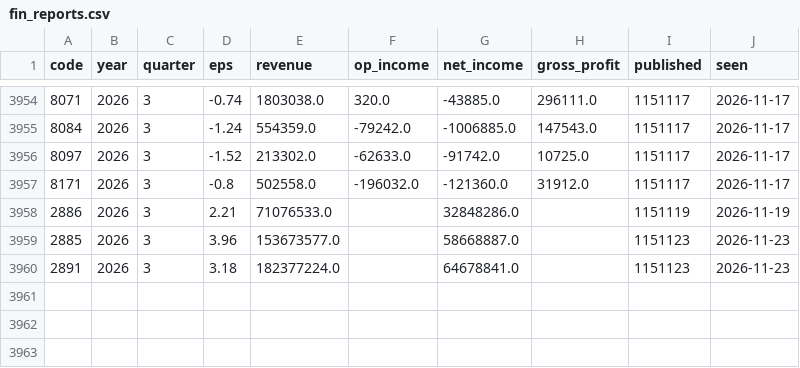
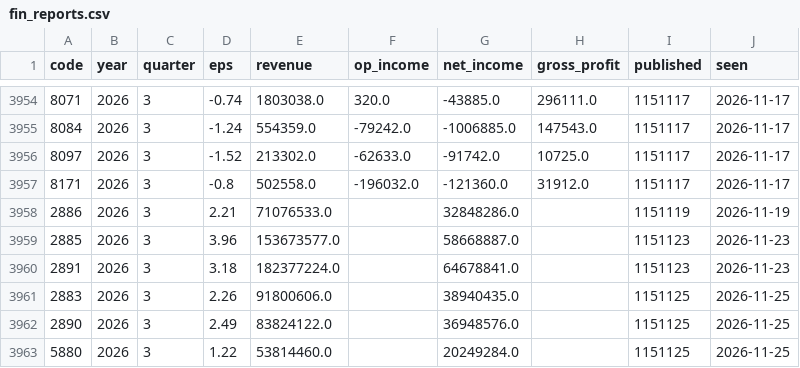
Before and after one commit to ZHANGFU-XIANG/xq, a CSV file: data/fin_reports.csv, drawn as a sheet; only a part is shown, gaps mark what is left out.

```diff
--- a/data/fin_reports.csv
+++ b/data/fin_reports.csv
@@ -3960 +3960,4 @@ code,year,quarter,eps,revenue,op_income,net_income,gross_profit,published,seen
 2891,2026,3,3.18,182377224.0,,64678841.0,,1151123,2026-11-23
+2883,2026,3,2.26,91800606.0,,38940435.0,,1151125,2026-11-25
+2890,2026,3,2.49,83824122.0,,36948576.0,,1151125,2026-11-25
+5880,2026,3,1.22,53814460.0,,20249284.0,,1151125,2026-11-25
```
Also changed, not shown: data/forum_log.csv, 14 other files.
